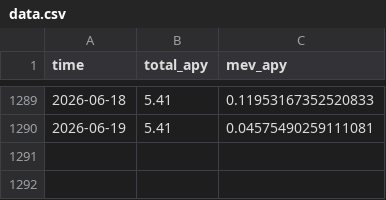
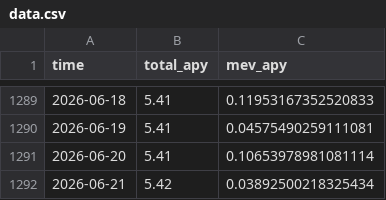
Before and after one commit to mael-bomane/warehouse, a CSV file: lst/jito/data.csv, drawn as a sheet; only a part is shown, gaps mark what is left out.

```diff
--- a/lst/jito/data.csv
+++ b/lst/jito/data.csv
@@ -1290 +1290,3 @@ time,total_apy,mev_apy
 2026-06-19,5.41,0.04575490259111081
+2026-06-20,5.41,0.10653978981081114
+2026-06-21,5.42,0.03892500218325434
```
